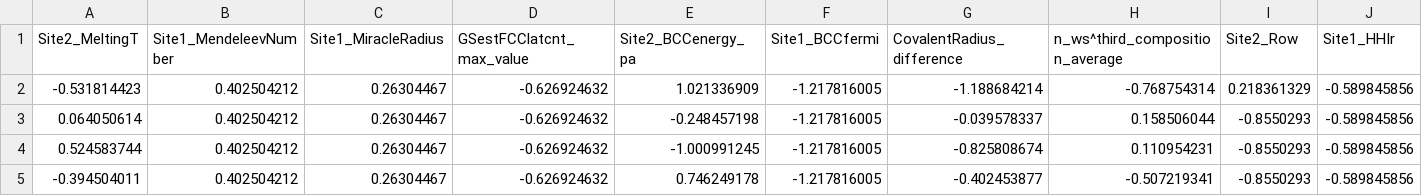
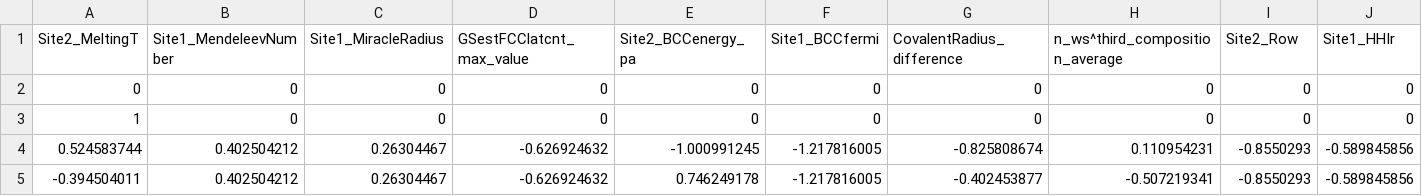
Before and after one commit to uw-cmg/MAST-ML, a CSV file: mastml/my-playground/csv/example_data.csv, drawn as a sheet; only a part is shown; removed rows and columns are numbered as before the commit, all else as after; rows hold the shown columns only; the diff names each change by its address in the sheet, - before the commit and + after, or states it on an @@ line.

```diff
--- a/mastml/my-playground/csv/example_data.csv
+++ b/mastml/my-playground/csv/example_data.csv
-row 2: -0.531814423 | 0.402504212 | 0.26304467 | -0.626924632 | 1.021336909 | -1.217816005 | -1.188684214 | -0.768754314 | 0.218361329 | -0.589845856
-row 3: 0.064050614 | 0.402504212 | 0.26304467 | -0.626924632 | -0.248457198 | -1.217816005 | -0.039578337 | 0.158506044 | -0.8550293 | -0.589845856
+row 2: 0 | 0 | 0 | 0 | 0 | 0 | 0 | 0 | 0 | 0
+row 3: 1 | 0 | 0 | 0 | 0 | 0 | 0 | 0 | 0 | 0
```
Also changed, not shown: 3 other files.
